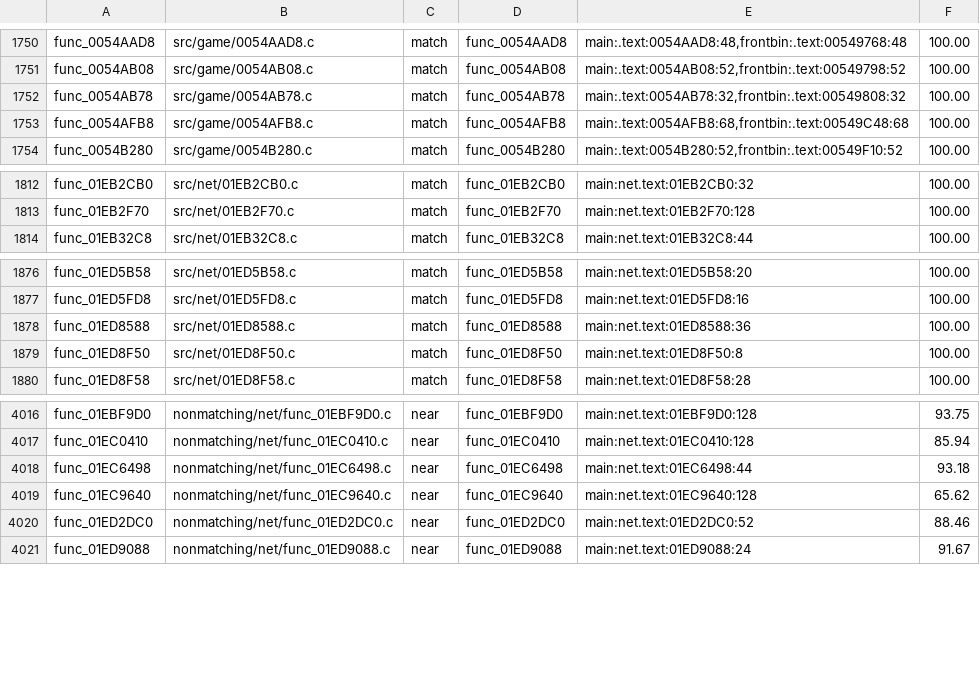
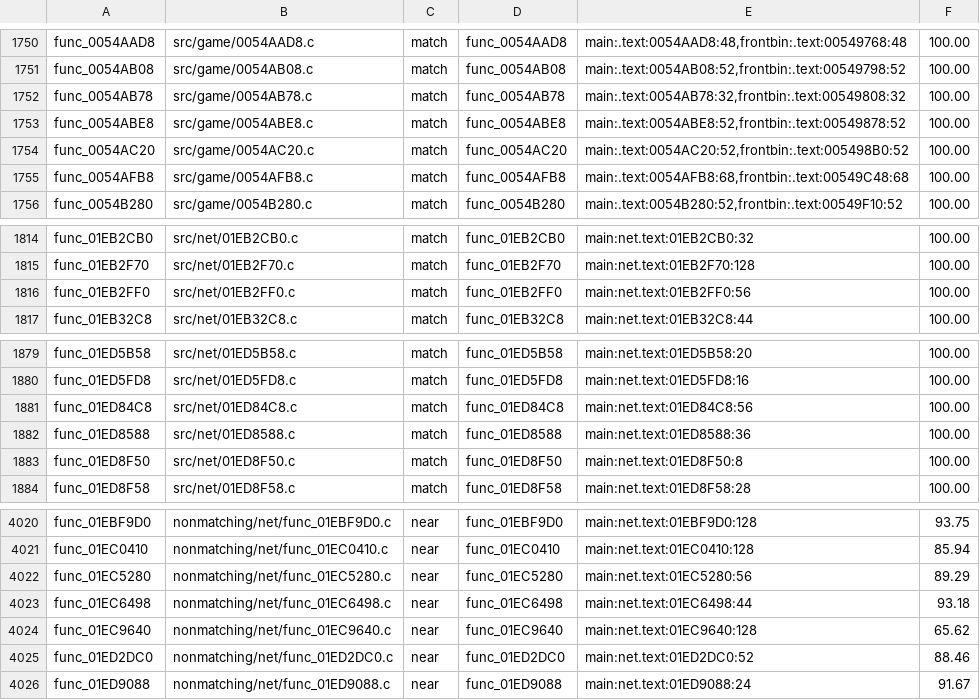
Before and after one commit to BlindFire1200/rac4-decomp, a TSV file: config/us/map.tsv, drawn as a sheet; only a part is shown, gaps mark what is left out; the diff names each change by its address in the sheet, - before the commit and + after, or states it on an @@ line.

```diff
--- a/config/us/map.tsv
+++ b/config/us/map.tsv
+row 1753: func_0054ABE8 | src/game/0054ABE8.c | match | func_0054ABE8 | main:.text:0054ABE8:52,frontbin:.text:00549878:52 | 100.00
+row 1754: func_0054AC20 | src/game/0054AC20.c | match | func_0054AC20 | main:.text:0054AC20:52,frontbin:.text:005498B0:52 | 100.00
+row 1816: func_01EB2FF0 | src/net/01EB2FF0.c | match | func_01EB2FF0 | main:net.text:01EB2FF0:56 | 100.00
+row 1881: func_01ED84C8 | src/net/01ED84C8.c | match | func_01ED84C8 | main:net.text:01ED84C8:56 | 100.00
+row 4022: func_01EC5280 | nonmatching/net/func_01EC5280.c | near | func_01EC5280 | main:net.text:01EC5280:56 | 89.29
```
Also changed, not shown: config/pal/map.tsv, 9 other files.
